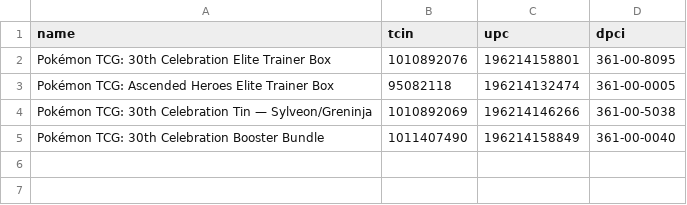
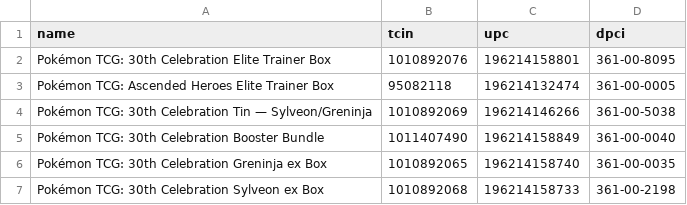
Before and after one commit to Tallcharles81/NFL-optimizer-2, a CSV file: pokemon-restock-monitor/catalog/target_30th_celebration.csv, drawn as a sheet.

```diff
--- a/pokemon-restock-monitor/catalog/target_30th_celebration.csv
+++ b/pokemon-restock-monitor/catalog/target_30th_celebration.csv
@@ -5 +5,3 @@ Pokémon TCG: 30th Celebration Tin — Sylveon/Greninja,1010892069,196214146266,
 Pokémon TCG: 30th Celebration Booster Bundle,1011407490,196214158849,361-00-0040
+Pokémon TCG: 30th Celebration Greninja ex Box,1010892065,196214158740,361-00-0035
+Pokémon TCG: 30th Celebration Sylveon ex Box,1010892068,196214158733,361-00-2198
```
Also changed, not shown: 1 other file.
